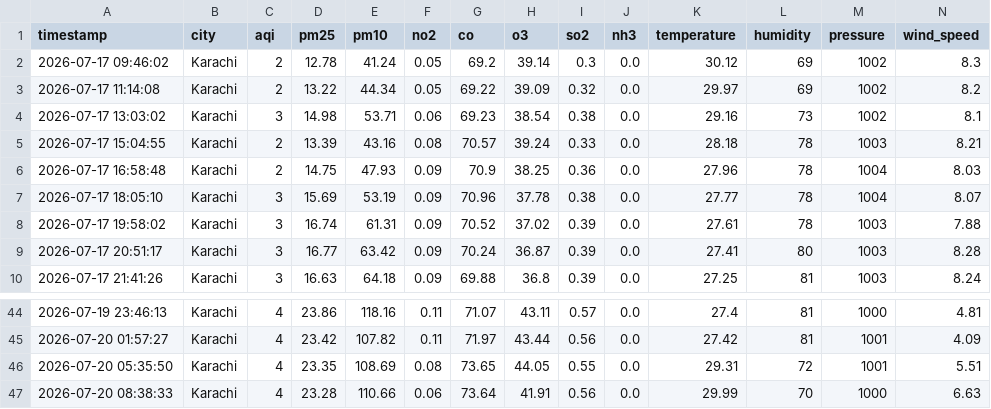
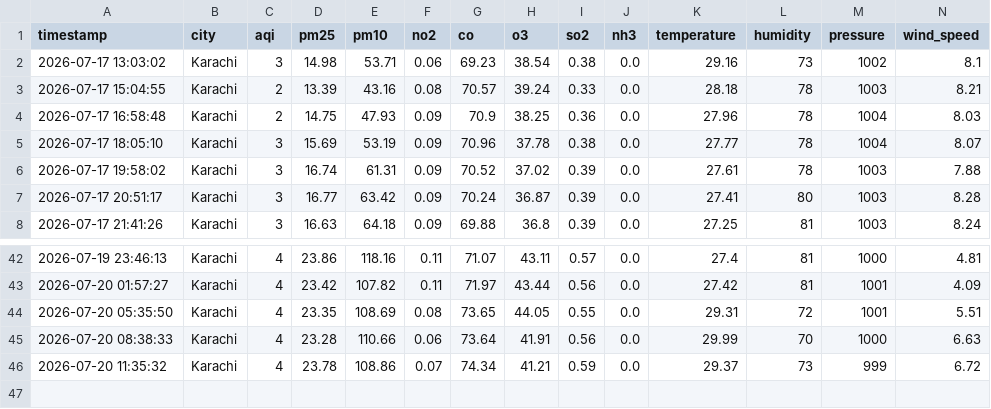
Before and after one commit to bhaveshkumarmalhi507/aqi-live-project, a CSV file: karachi_clean_dataset.csv, drawn as a sheet; only a part is shown, gaps mark what is left out; removed rows and columns are numbered as before the commit, all else as after; rows hold the shown columns only; the diff names each change by its address in the sheet, - before the commit and + after, or states it on an @@ line.

```diff
--- a/karachi_clean_dataset.csv
+++ b/karachi_clean_dataset.csv
-row 2: 2026-07-17 09:46:02 | Karachi | 2 | 12.78 | 41.24 | 0.05 | 69.2 | 39.14 | 0.3 | 0.0 | 30.12 | 69 | 1002 | 8.3
-row 3: 2026-07-17 11:14:08 | Karachi | 2 | 13.22 | 44.34 | 0.05 | 69.22 | 39.09 | 0.32 | 0.0 | 29.97 | 69 | 1002 | 8.2
+row 46: 2026-07-20 11:35:32 | Karachi | 4 | 23.78 | 108.86 | 0.07 | 74.34 | 41.21 | 0.59 | 0.0 | 29.37 | 73 | 999 | 6.72
```
Also changed, not shown: karachi_raw_data.csv.
